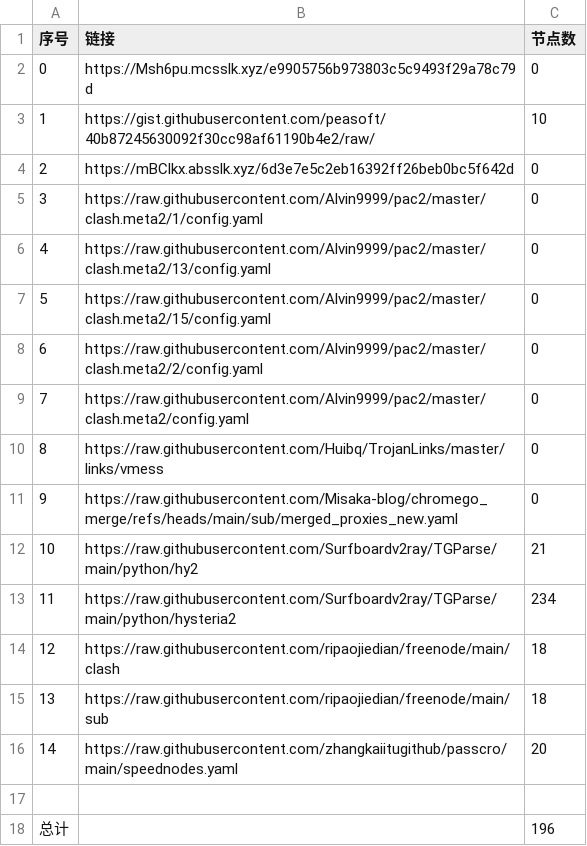
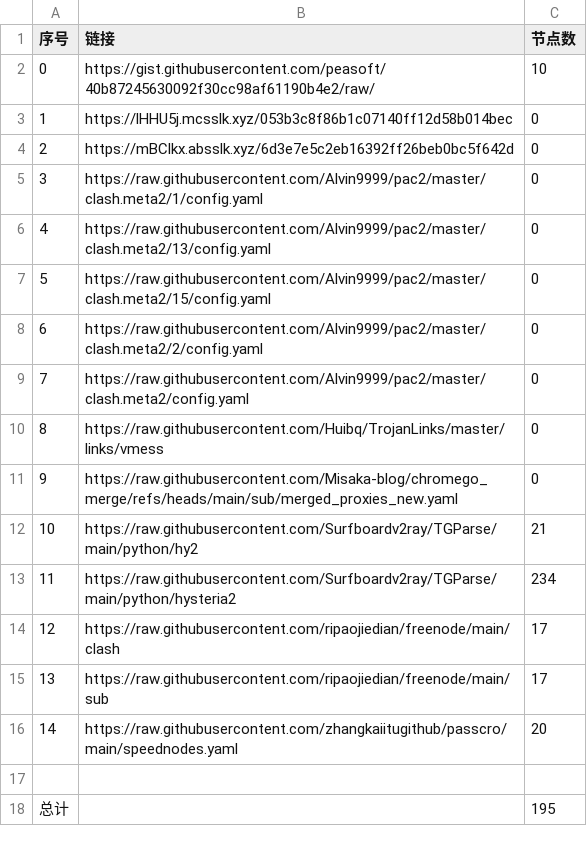
Before and after one commit to yxxyun/NoMoreWalls, a CSV file: list_result.csv, drawn as a sheet.

```diff
--- a/list_result.csv
+++ b/list_result.csv
@@ -1,4 +1,4 @@
 序号,链接,节点数
-0,https://Msh6pu.mcsslk.xyz/e9905756b973803c5c9493f29a78c79d,0
-1,https://gist.githubusercontent.com/peasoft/40b87245630092f30cc98af61190b4e2/raw/,10
+0,https://gist.githubusercontent.com/peasoft/40b87245630092f30cc98af61190b4e2/raw/,10
+1,https://lHHU5j.mcsslk.xyz/053b3c8f86b1c07140ff12d58b014bec,0
 2,https://mBClkx.absslk.xyz/6d3e7e5c2eb16392ff26beb0bc5f642d,0
@@ -13,6 +13,6 @@
 11,https://raw.githubusercontent.com/Surfboardv2ray/TGParse/main/python/hysteria2,234
-12,https://raw.githubusercontent.com/ripaojiedian/freenode/main/clash,18
-13,https://raw.githubusercontent.com/ripaojiedian/freenode/main/sub,18
+12,https://raw.githubusercontent.com/ripaojiedian/freenode/main/clash,17
+13,https://raw.githubusercontent.com/ripaojiedian/freenode/main/sub,17
 14,https://raw.githubusercontent.com/zhangkaiitugithub/passcro/main/speednodes.yaml,20
 
-总计,,196
+总计,,195
```
Also changed, not shown: 15 other files.
